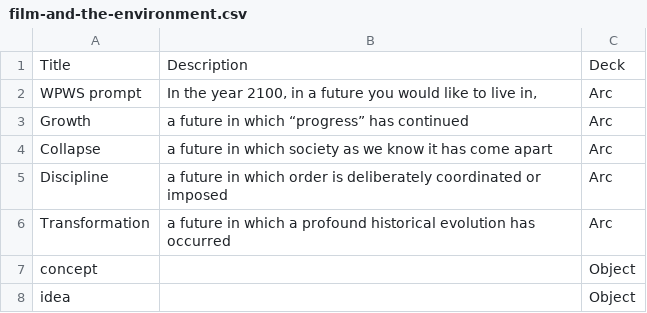
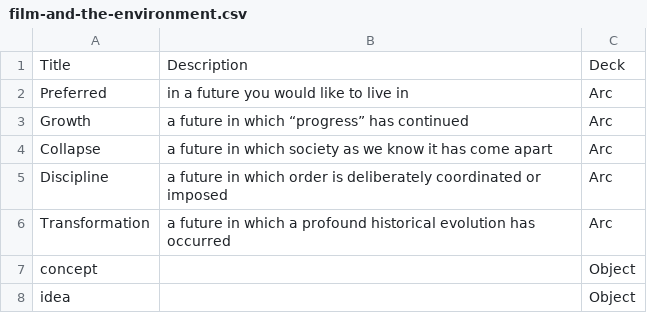
Before and after one commit to NCSU-Libraries/the-thing-from-the-future, a CSV file: src/data/film-and-the-environment.csv, drawn as a sheet; only a part is shown; removed rows and columns are numbered as before the commit, all else as after; the diff names each change by its address in the sheet, - before the commit and + after, or states it on an @@ line.

Commit message:
Update film-and-the-environment.csv

```diff
--- a/src/data/film-and-the-environment.csv
+++ b/src/data/film-and-the-environment.csv
-row 2: WPWS prompt | In the year 2100, in a future you would like to live in, | Arc
+row 2: Preferred | in a future you would like to live in | Arc
```
